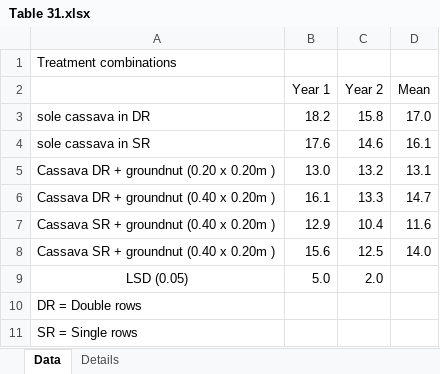
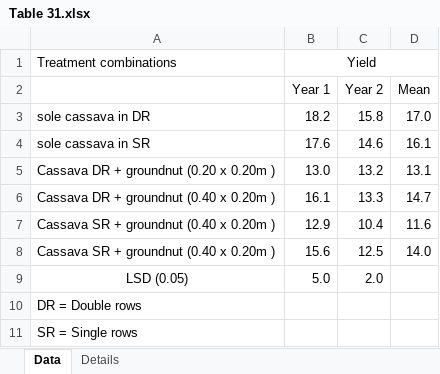
Before and after one commit to Ci-re/cassava_historical_reports, an Excel workbook: tables/1986/Table 31.xlsx, sheet Data, drawn as a sheet; values as stored, in another font and other column widths than the file's, no borders; the diff names each change by its address in the sheet, - before the commit and + after, or states it on an @@ line.

```diff
--- a/tables/1986/Table 31.xlsx (sheet Data)
+++ b/tables/1986/Table 31.xlsx (sheet Data)
-B1 (Year 1): (empty)
+B1 (Year 1): Yield
+B1:D1 merged
```
Also changed, not shown: tables/1981/1981_Table4.xlsx, tables/1984/1984_Table1.xlsx, 19 other files.
